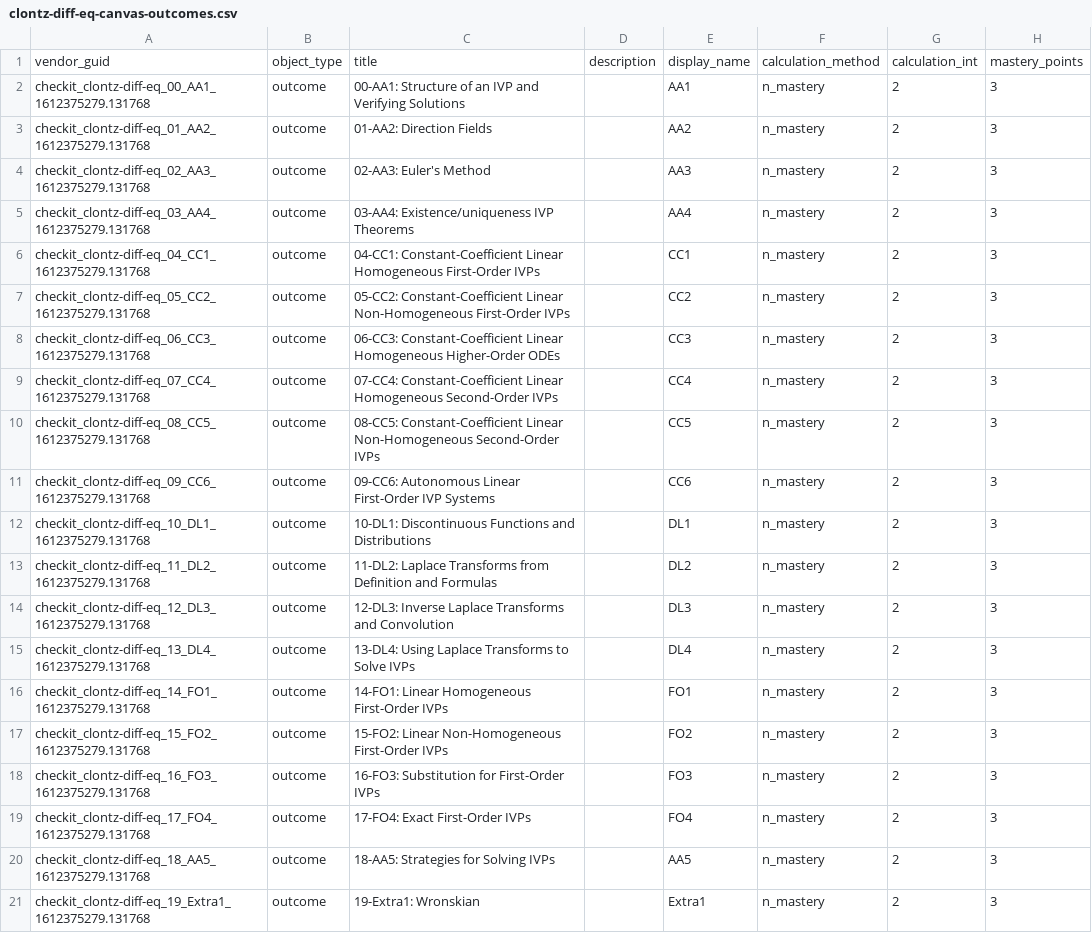
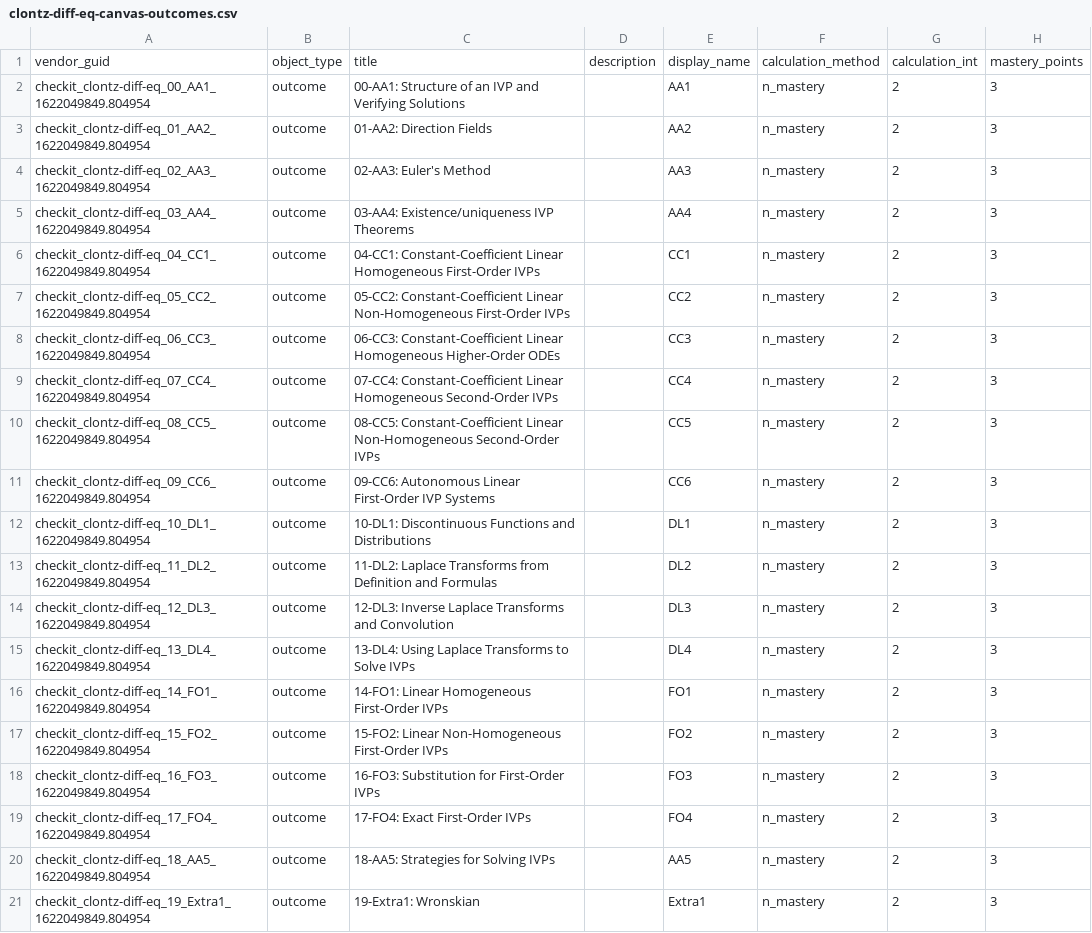
Before and after one commit to StevenClontz/checkit-clontz-diff-eq, a CSV file: builds/public/clontz-diff-eq-canvas-outcomes.csv, drawn as a sheet; only a part is shown; the diff names each change by its address in the sheet, - before the commit and + after, or states it on an @@ line.

Commit message:
rebuild public bank from 0.0 checkit

```diff
--- a/builds/public/clontz-diff-eq-canvas-outcomes.csv
+++ b/builds/public/clontz-diff-eq-canvas-outcomes.csv
-A2: checkit_clontz-diff-eq_00_AA1_1612375279.131768
+A2: checkit_clontz-diff-eq_00_AA1_1622049849.804954
-A3: checkit_clontz-diff-eq_01_AA2_1612375279.131768
+A3: checkit_clontz-diff-eq_01_AA2_1622049849.804954
-A4: checkit_clontz-diff-eq_02_AA3_1612375279.131768
+A4: checkit_clontz-diff-eq_02_AA3_1622049849.804954
-A5: checkit_clontz-diff-eq_03_AA4_1612375279.131768
+A5: checkit_clontz-diff-eq_03_AA4_1622049849.804954
-A6: checkit_clontz-diff-eq_04_CC1_1612375279.131768
+A6: checkit_clontz-diff-eq_04_CC1_1622049849.804954
-A7: checkit_clontz-diff-eq_05_CC2_1612375279.131768
+A7: checkit_clontz-diff-eq_05_CC2_1622049849.804954
-A8: checkit_clontz-diff-eq_06_CC3_1612375279.131768
+A8: checkit_clontz-diff-eq_06_CC3_1622049849.804954
-A9: checkit_clontz-diff-eq_07_CC4_1612375279.131768
+A9: checkit_clontz-diff-eq_07_CC4_1622049849.804954
-A10: checkit_clontz-diff-eq_08_CC5_1612375279.131768
+A10: checkit_clontz-diff-eq_08_CC5_1622049849.804954
-A11: checkit_clontz-diff-eq_09_CC6_1612375279.131768
+A11: checkit_clontz-diff-eq_09_CC6_1622049849.804954
-A12: checkit_clontz-diff-eq_10_DL1_1612375279.131768
+A12: checkit_clontz-diff-eq_10_DL1_1622049849.804954
-A13: checkit_clontz-diff-eq_11_DL2_1612375279.131768
+A13: checkit_clontz-diff-eq_11_DL2_1622049849.804954
-A14: checkit_clontz-diff-eq_12_DL3_1612375279.131768
+A14: checkit_clontz-diff-eq_12_DL3_1622049849.804954
-A15: checkit_clontz-diff-eq_13_DL4_1612375279.131768
+A15: checkit_clontz-diff-eq_13_DL4_1622049849.804954
-A16: checkit_clontz-diff-eq_14_FO1_1612375279.131768
+A16: checkit_clontz-diff-eq_14_FO1_1622049849.804954
-A17: checkit_clontz-diff-eq_15_FO2_1612375279.131768
+A17: checkit_clontz-diff-eq_15_FO2_1622049849.804954
-A18: checkit_clontz-diff-eq_16_FO3_1612375279.131768
+A18: checkit_clontz-diff-eq_16_FO3_1622049849.804954
-A19: checkit_clontz-diff-eq_17_FO4_1612375279.131768
+A19: checkit_clontz-diff-eq_17_FO4_1622049849.804954
-A20: checkit_clontz-diff-eq_18_AA5_1612375279.131768
+A20: checkit_clontz-diff-eq_18_AA5_1622049849.804954
-A21: checkit_clontz-diff-eq_19_Extra1_1612375279.131768
+A21: checkit_clontz-diff-eq_19_Extra1_1622049849.804954
```
Also changed, not shown: 2 other files.
